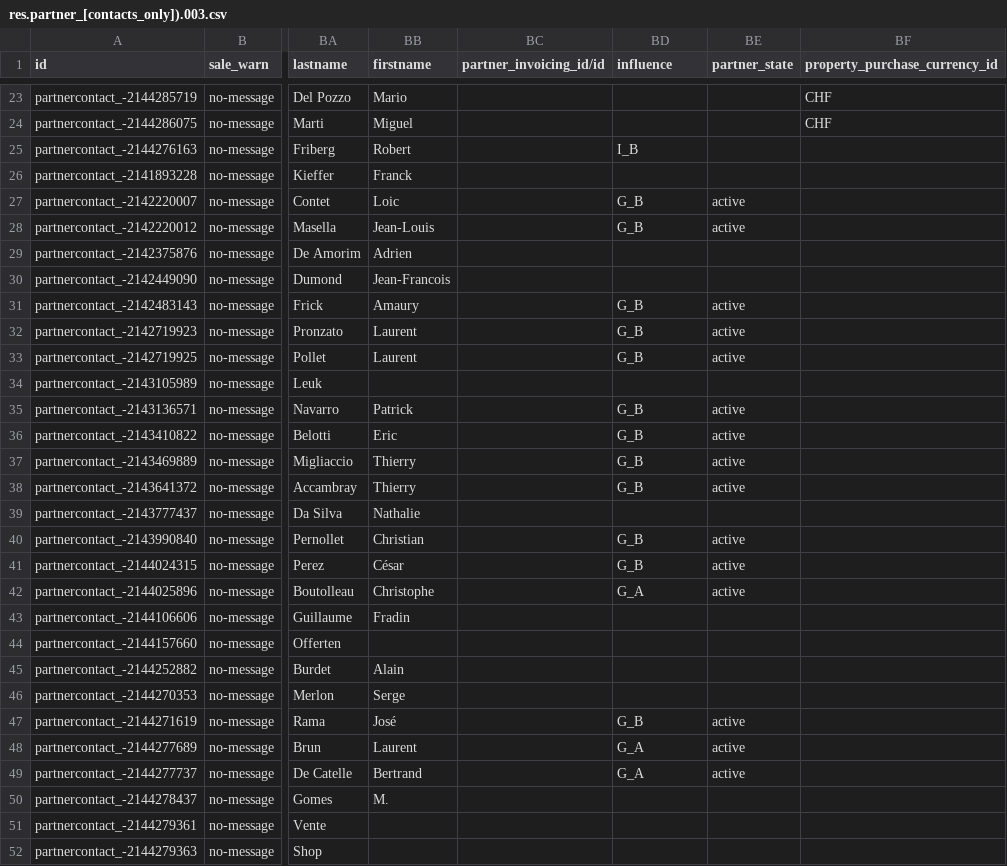
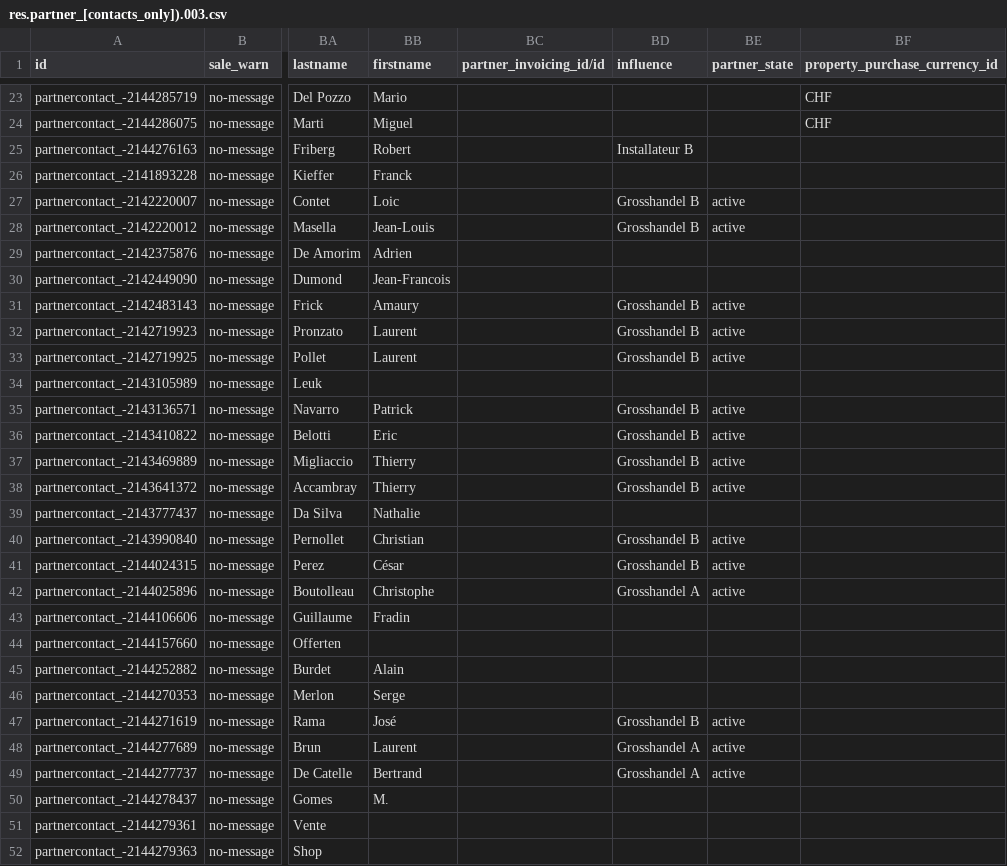
Before and after one commit to isabella232/delivery-carrier, a CSV file: odoo/data/update/res.partner_[contacts_only]).003.csv, drawn as a sheet; only a part is shown, gaps mark what is left out; the diff covers the shown part only; the diff names each change by its address in the sheet, - before the commit and + after, or states it on an @@ line.

Commit message:
[FIX] new data

```diff
--- a/odoo/data/update/res.partner_[contacts_only]).003.csv
+++ b/odoo/data/update/res.partner_[contacts_only]).003.csv
-BD25 (influence): I_B
+BD25 (influence): Installateur B
-BD27:BD28 (influence): G_B
+BD27:BD28 (influence): Grosshandel B
-BD31:BD33 (influence): G_B
+BD31:BD33 (influence): Grosshandel B
-BD35:BD38 (influence): G_B
+BD35:BD38 (influence): Grosshandel B
-BD40:BD41 (influence): G_B
+BD40:BD41 (influence): Grosshandel B
-BD42 (influence): G_A
+BD42 (influence): Grosshandel A
-BD47 (influence): G_B
+BD47 (influence): Grosshandel B
-BD48:BD49 (influence): G_A
+BD48:BD49 (influence): Grosshandel A
```
Also changed, not shown: 50 edited cells elsewhere in this file, odoo/data/update/res.partner_[contacts_only]).004.csv, odoo/data/update/res.partner_[contacts_only]).005.csv, 16 other files.
